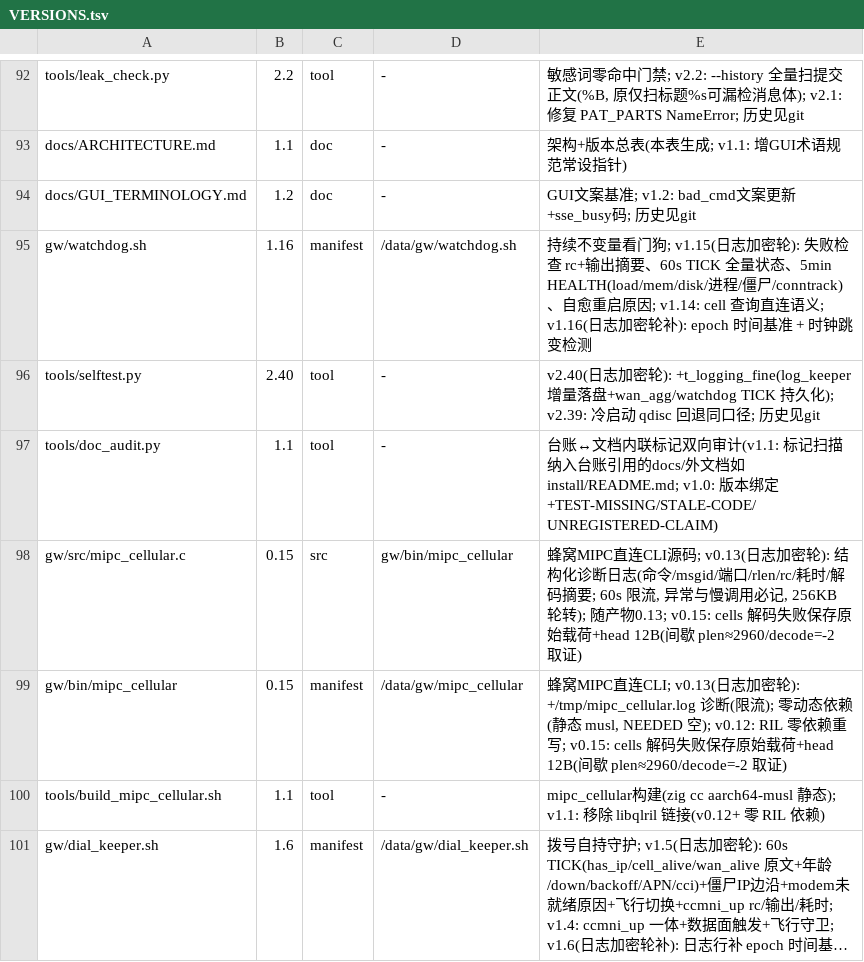
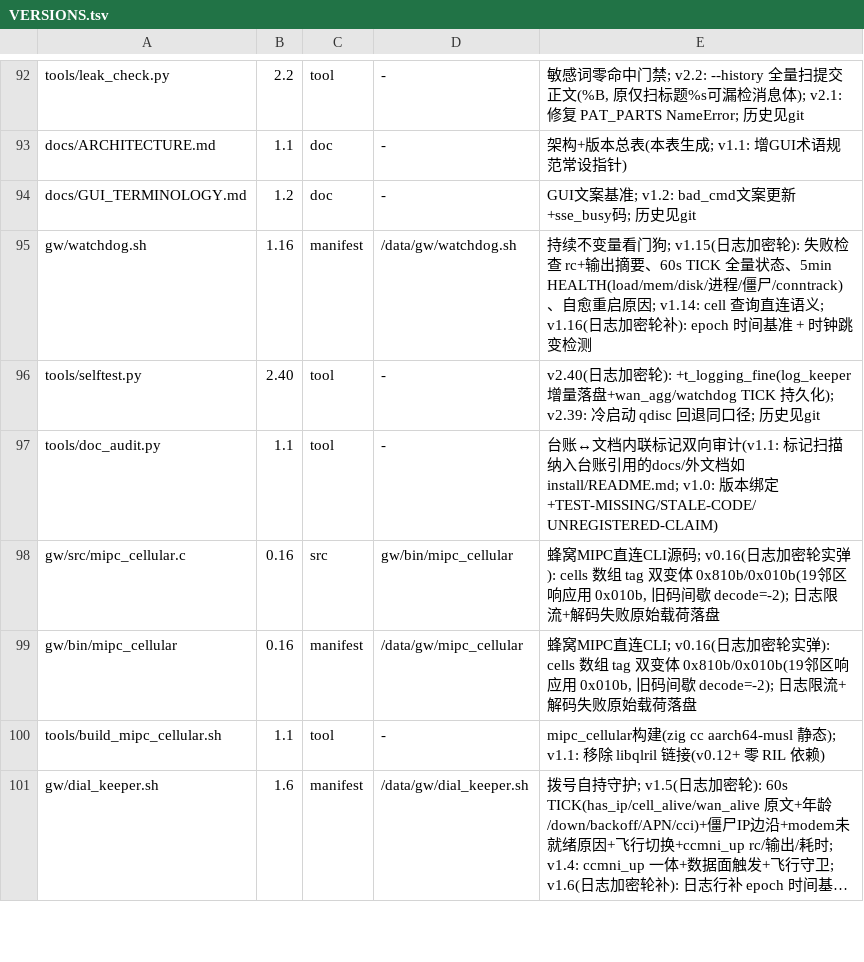
Before and after one commit to chr431/fiberhome-lg6151m, a TSV file: tools/VERSIONS.tsv, drawn as a sheet; only a part is shown, gaps mark what is left out; long unchanged cells end in ….

```diff
--- a/tools/VERSIONS.tsv
+++ b/tools/VERSIONS.tsv
@@ -97,4 +97,4 @@ tools/selftest.py	2.40	tool	-	v2.40(日志加密轮): +t_logging_fine(log_keeper
 tools/doc_audit.py	1.1	tool	-	台账↔文档内联标记双向审计(v1.1: 标记扫描纳入台账引用的docs/外文档如install/README.md; v1.0: 版本绑定+TEST-MISSING/STALE-CODE/UNREGISTERED-CLAIM)
-gw/src/mipc_cellular.c	0.15	src	gw/bin/mipc_cellular	蜂窝MIPC直连CLI源码; v0.13(日志加密轮): 结构化诊断日志(命令/msgid/端口/rlen/rc/耗时/解码摘要; 60s 限流, 异常与慢调用必记, 256KB 轮转); 随产物0.13; v0.15: cells 解码失败保存原始载荷+head 12B(间歇 plen≈2960/decode=-2 取证)
-gw/bin/mipc_cellular	0.15	manifest	/data/gw/mipc_cellular	蜂窝MIPC直连CLI; v0.13(日志加密轮): +/tmp/mipc_cellular.log 诊断(限流); 零动态依赖(静态 musl, NEEDED 空); v0.12: RIL 零依赖重写; v0.15: cells 解码失败保存原始载荷+head 12B(间歇 plen≈2960/decode=-2 取证)
+gw/src/mipc_cellular.c	0.16	src	gw/bin/mipc_cellular	蜂窝MIPC直连CLI源码; v0.16(日志加密轮实弹): cells 数组 tag 双变体 0x810b/0x010b(19邻区响应用 0x010b, 旧码间歇 decode=-2); 日志限流+解码失败原始载荷落盘
+gw/bin/mipc_cellular	0.16	manifest	/data/gw/mipc_cellular	蜂窝MIPC直连CLI; v0.16(日志加密轮实弹): cells 数组 tag 双变体 0x810b/0x010b(19邻区响应用 0x010b, 旧码间歇 decode=-2); 日志限流+解码失败原始载荷落盘
 tools/build_mipc_cellular.sh	1.1	tool	-	mipc_cellular构建(zig cc aarch64-musl 静态); v1.1: 移除 libqlril 链接(v0.12+ 零 RIL 依赖)
```
Also changed, not shown: docs/CONCLUSIONS.tsv, 3 other files.
